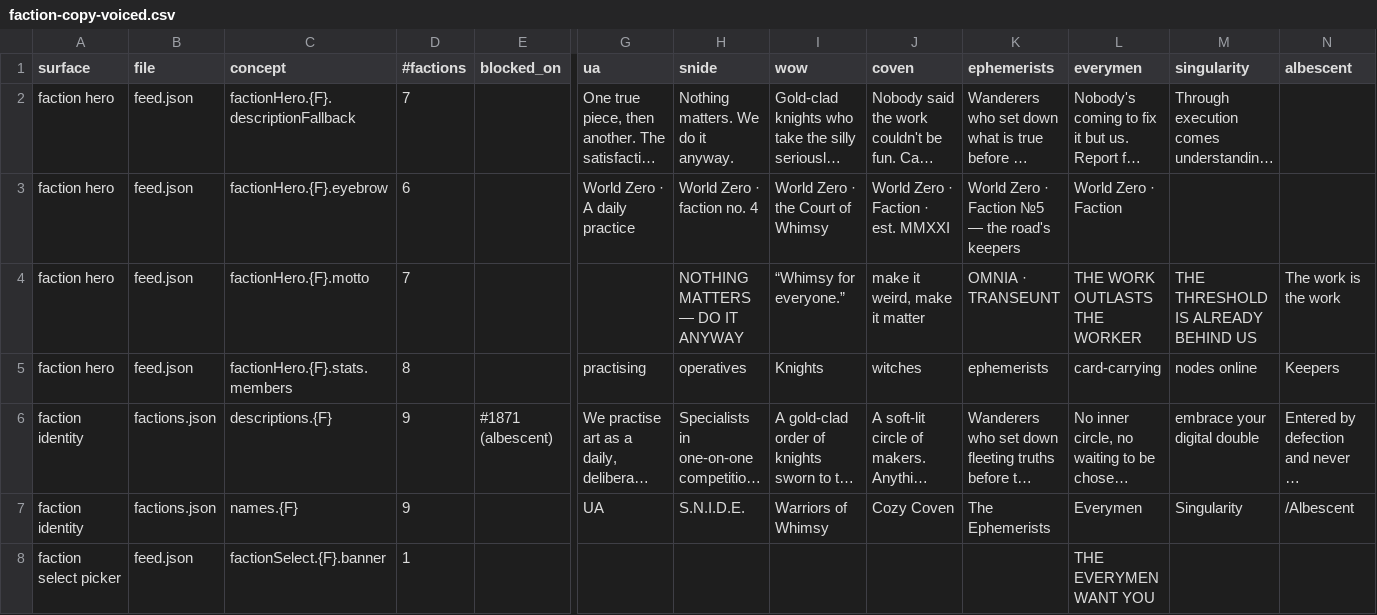
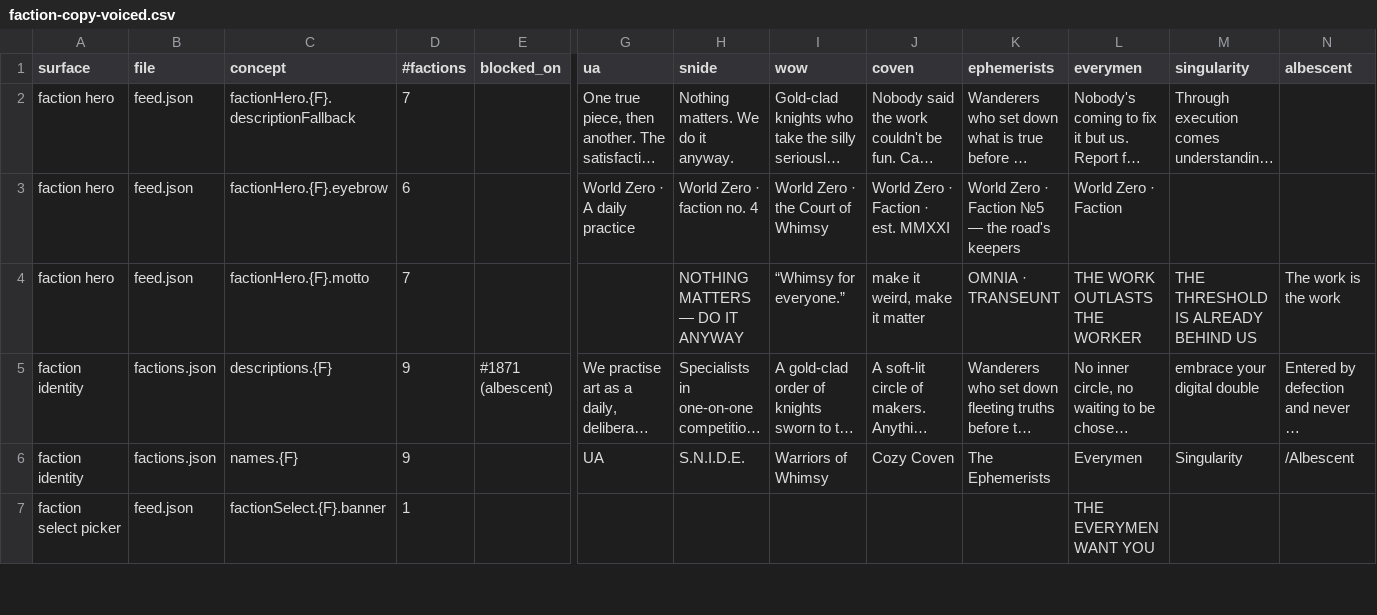
Before and after one commit to pixieofhugs/WorldZeroPlayground, a CSV file: docs/copy/faction-copy-voiced.csv, drawn as a sheet; only a part is shown, gaps mark what is left out; long unchanged cells end in …; rows hold the shown columns only; the diff names each change by its address in the sheet, - before the commit and + after, or states it on an @@ line.

```diff
--- a/docs/copy/faction-copy-voiced.csv
+++ b/docs/copy/faction-copy-voiced.csv
-row 5: faction hero | feed.json | factionHero.{F}.stats.members | 8 |  | practising | operatives | Knights | witches | ephemerists | card-carrying | nodes online | Keepers
```
Also changed, not shown: docs/copy/faction-copy-decisions.csv.
